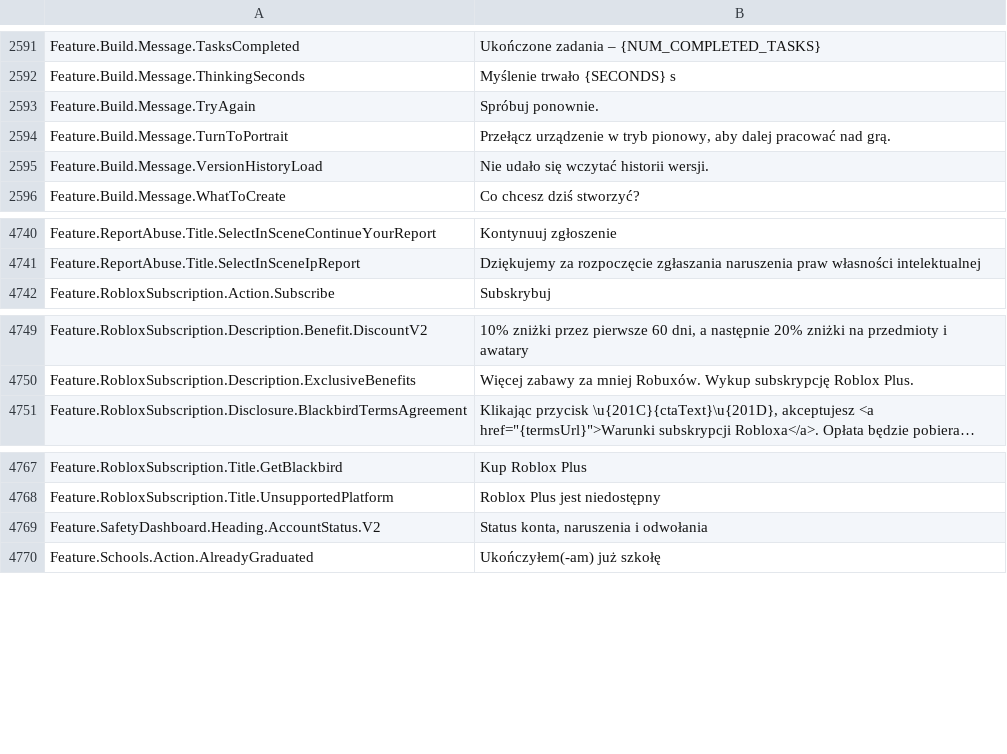
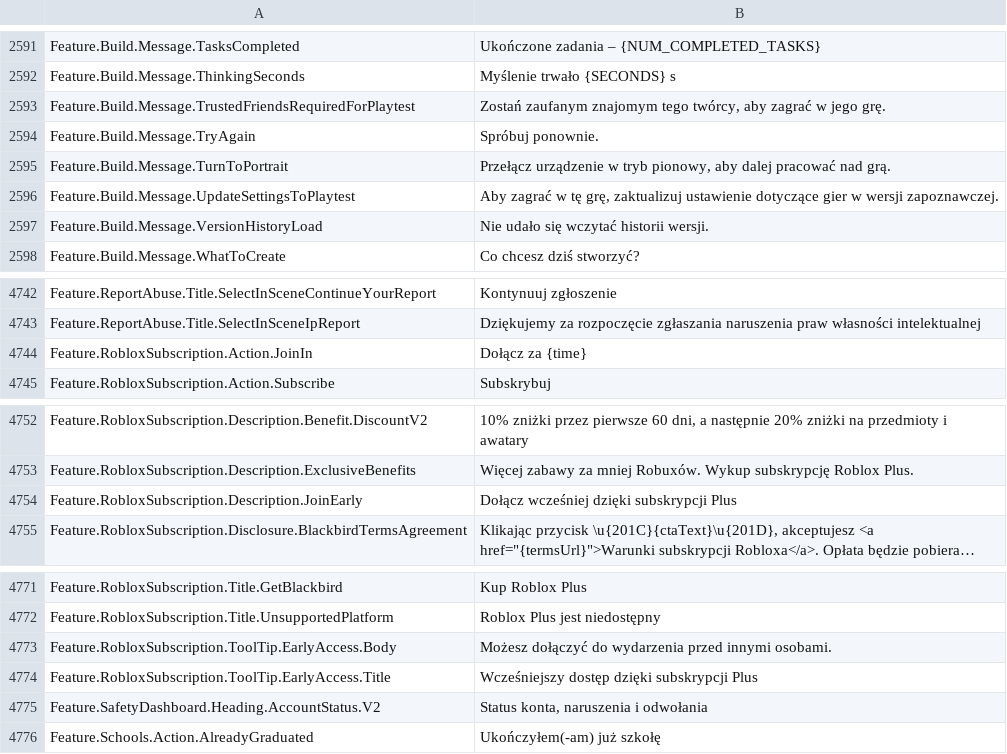
Before and after one commit to EliCauvert/Roblox-Datamining, a CSV file: UniversalApp/Locales/Common/pl-pl.csv, drawn as a sheet; only a part is shown, gaps mark what is left out; long unchanged cells end in …; the diff names each change by its address in the sheet, - before the commit and + after, or states it on an @@ line.

```diff
--- a/UniversalApp/Locales/Common/pl-pl.csv
+++ b/UniversalApp/Locales/Common/pl-pl.csv
+row 2593: Feature.Build.Message.TrustedFriendsRequiredForPlaytest | Zostań zaufanym znajomym tego twórcy, aby zagrać w jego grę.
+row 2596: Feature.Build.Message.UpdateSettingsToPlaytest | Aby zagrać w tę grę, zaktualizuj ustawienie dotyczące gier w wersji zapoznawczej.
+row 4744: Feature.RobloxSubscription.Action.JoinIn | Dołącz za {time}
+row 4754: Feature.RobloxSubscription.Description.JoinEarly | Dołącz wcześniej dzięki subskrypcji Plus
+row 4773: Feature.RobloxSubscription.ToolTip.EarlyAccess.Body | Możesz dołączyć do wydarzenia przed innymi osobami.
+row 4774: Feature.RobloxSubscription.ToolTip.EarlyAccess.Title | Wcześniejszy dostęp dzięki subskrypcji Plus
```
Also changed, not shown: UniversalApp/Locales/Common/ar-001.csv, UniversalApp/Locales/Common/hi-in.csv, 14 other files.
